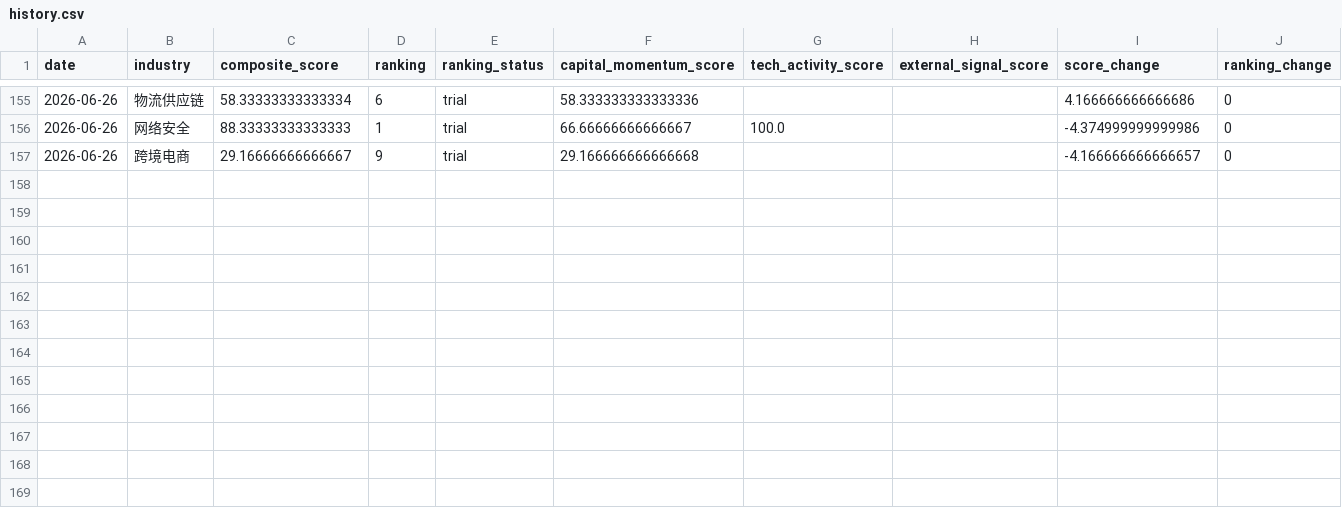
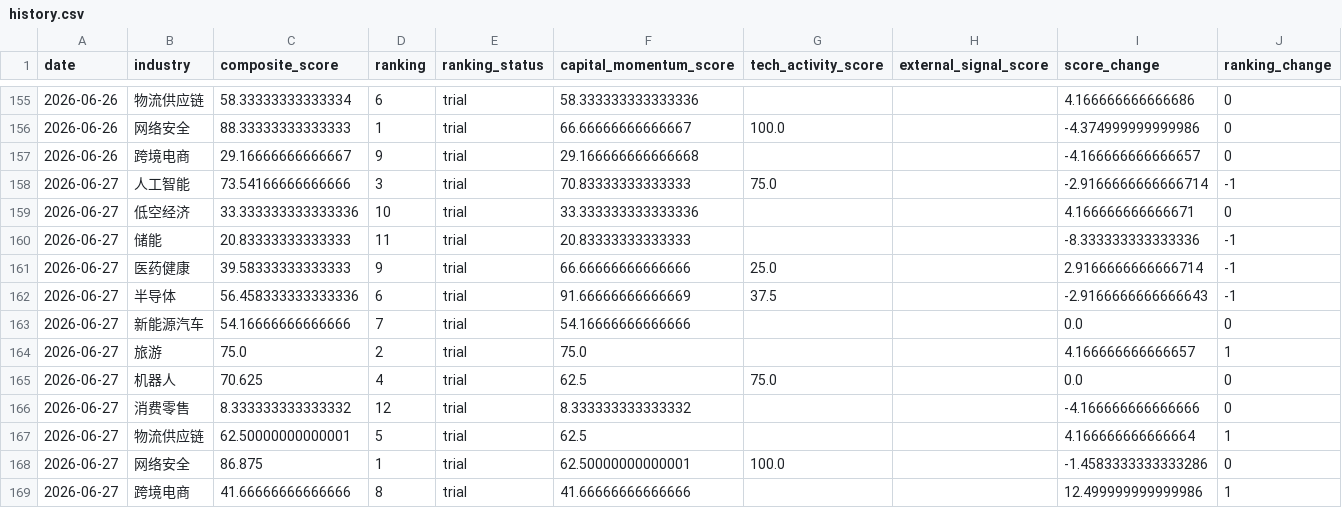
Before and after one commit to weishengh810-prog/industry-tracker, a CSV file: docs/data/history.csv, drawn as a sheet; only a part is shown, gaps mark what is left out.

Commit message:
Daily update industry tracker report 2026-06-27

```diff
--- a/docs/data/history.csv
+++ b/docs/data/history.csv
@@ -157 +157,13 @@
 2026-06-26,跨境电商,29.16666666666667,9,trial,29.166666666666668,,,-4.166666666666657,0
+2026-06-27,人工智能,73.54166666666666,3,trial,70.83333333333333,75.0,,-2.9166666666666714,-1
+2026-06-27,低空经济,33.333333333333336,10,trial,33.333333333333336,,,4.166666666666671,0
+2026-06-27,储能,20.83333333333333,11,trial,20.83333333333333,,,-8.333333333333336,-1
+2026-06-27,医药健康,39.58333333333333,9,trial,66.66666666666666,25.0,,2.9166666666666714,-1
+2026-06-27,半导体,56.458333333333336,6,trial,91.66666666666669,37.5,,-2.9166666666666643,-1
+2026-06-27,新能源汽车,54.16666666666666,7,trial,54.16666666666666,,,0.0,0
+2026-06-27,旅游,75.0,2,trial,75.0,,,4.166666666666657,1
+2026-06-27,机器人,70.625,4,trial,62.5,75.0,,0.0,0
+2026-06-27,消费零售,8.333333333333332,12,trial,8.333333333333332,,,-4.166666666666666,0
+2026-06-27,物流供应链,62.50000000000001,5,trial,62.5,,,4.166666666666664,1
+2026-06-27,网络安全,86.875,1,trial,62.50000000000001,100.0,,-1.4583333333333286,0
+2026-06-27,跨境电商,41.66666666666666,8,trial,41.66666666666666,,,12.499999999999986,1
```
Also changed, not shown: data/processed/momentum_features.csv, data/raw/arxiv_daily.csv, 14 other files.
